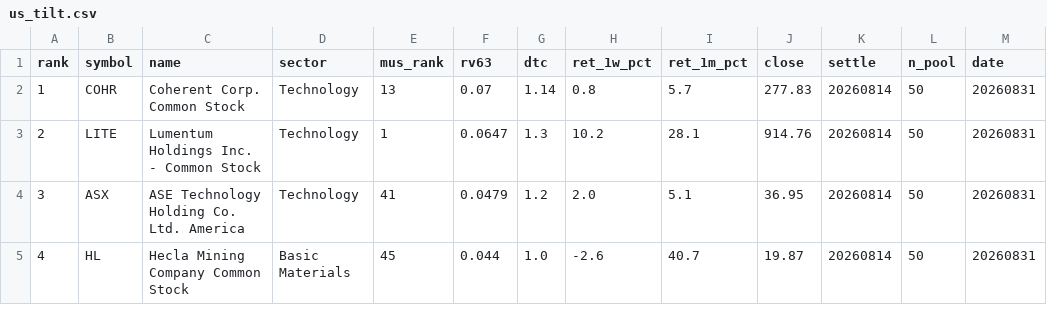
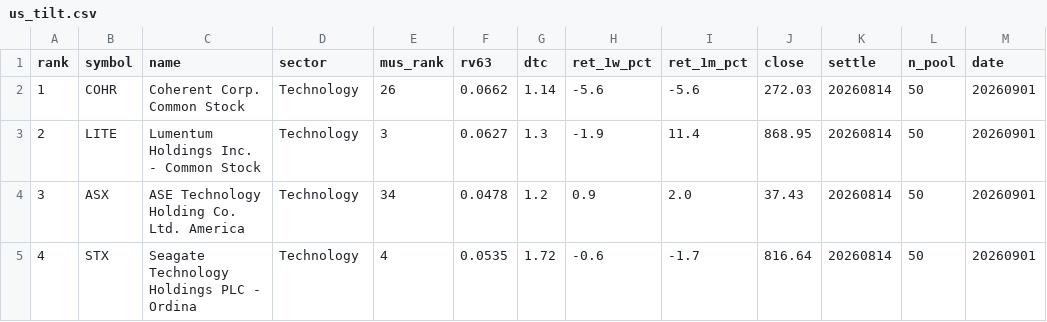
Before and after one commit to sj951027/us-screener, a CSV file: docs/data/us_tilt.csv, drawn as a sheet; only a part is shown; the diff covers the shown part only.

```diff
--- a/docs/data/us_tilt.csv
+++ b/docs/data/us_tilt.csv
@@ -1,5 +1,5 @@
 rank,symbol,name,sector,mus_rank,rv63,dtc,ret_1w_pct,ret_1m_pct,close,settle,n_pool,date
-1,COHR,Coherent Corp. Common Stock,Technology,13,0.07,1.14,0.8,5.7,277.83,20260814,50,20260831
-2,LITE,Lumentum Holdings Inc. - Common Stock,Technology,1,0.0647,1.3,10.2,28.1,914.76,20260814,50,20260831
-3,ASX,ASE Technology Holding Co.  Ltd. America,Technology,41,0.0479,1.2,2.0,5.1,36.95,20260814,50,20260831
-4,HL,Hecla Mining Company Common Stock,Basic Materials,45,0.044,1.0,-2.6,40.7,19.87,20260814,50,20260831
+1,COHR,Coherent Corp. Common Stock,Technology,26,0.0662,1.14,-5.6,-5.6,272.03,20260814,50,20260901
+2,LITE,Lumentum Holdings Inc. - Common Stock,Technology,3,0.0627,1.3,-1.9,11.4,868.95,20260814,50,20260901
+3,ASX,ASE Technology Holding Co.  Ltd. America,Technology,34,0.0478,1.2,0.9,2.0,37.43,20260814,50,20260901
+4,STX,Seagate Technology Holdings PLC - Ordina,Technology,4,0.0535,1.72,-0.6,-1.7,816.64,20260814,50,20260901
```
Also changed, not shown: 59 edited cells elsewhere in this file, docs/data/us_latest.csv.
